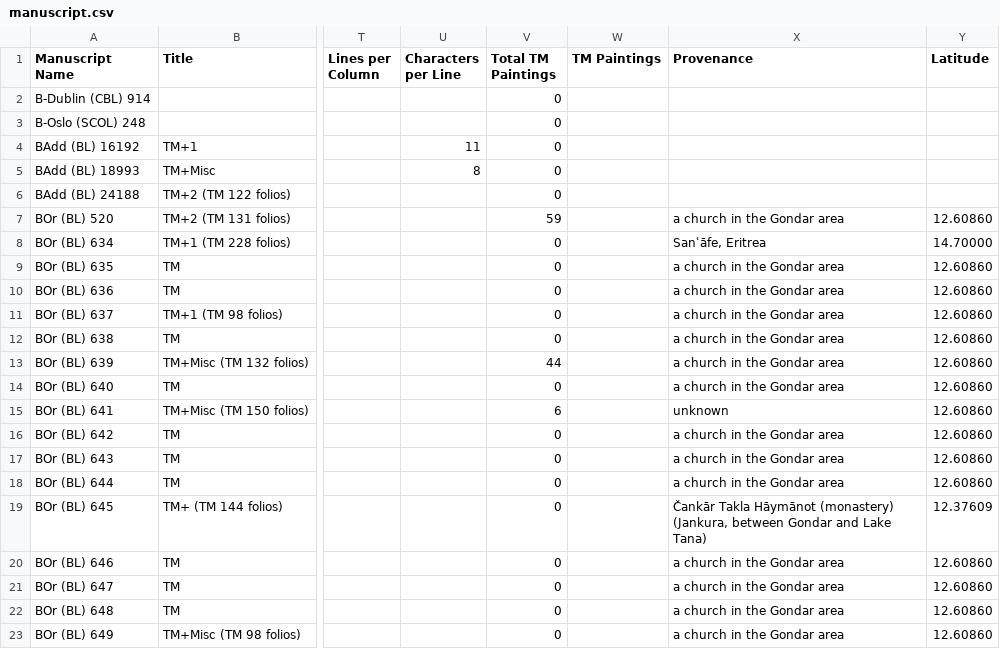
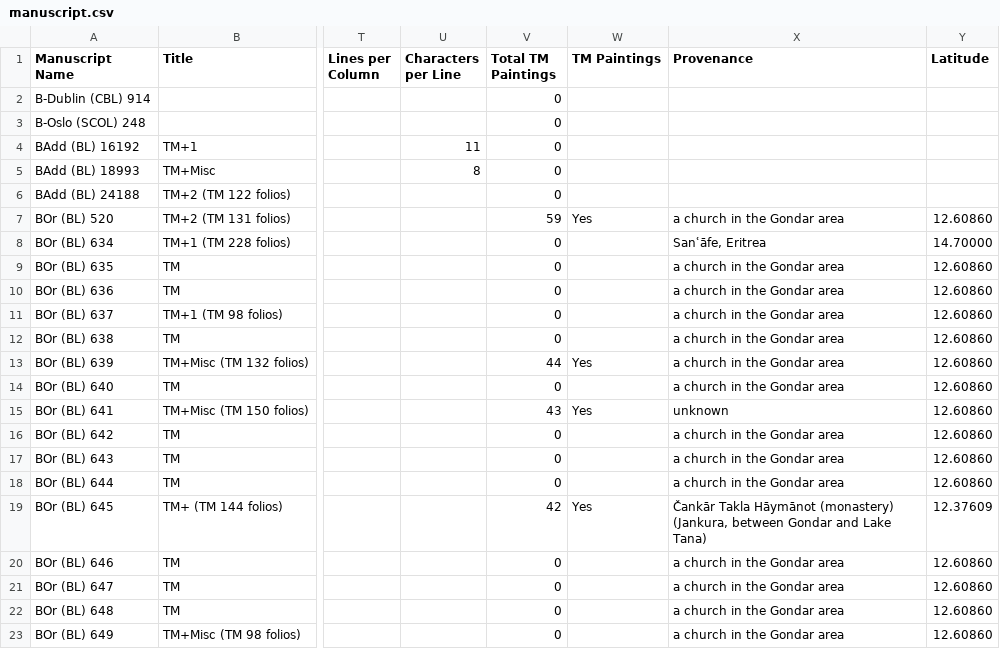
Before and after one commit to Princeton-CDH/pemm-data, a CSV file: data/manuscript.csv, drawn as a sheet; only a part is shown, gaps mark what is left out; the diff names each change by its address in the sheet, - before the commit and + after, or states it on an @@ line.

Commit message:
Automatic data updates from PEMM
Co-authored-by: elambrinaki <34317046+elambrinaki@users.noreply.github.com>

```diff
--- a/data/manuscript.csv
+++ b/data/manuscript.csv
-W7 (TM Paintings): (empty)
+W7 (TM Paintings): Yes
-W13 (TM Paintings): (empty)
+W13 (TM Paintings): Yes
-V15 (Total TM Paintings): 6
+V15 (Total TM Paintings): 43
-W15 (TM Paintings): (empty)
+W15 (TM Paintings): Yes
-V19 (Total TM Paintings): 0
+V19 (Total TM Paintings): 42
-W19 (TM Paintings): (empty)
+W19 (TM Paintings): Yes
```
Also changed, not shown: data/canonical_story.csv, 1 other file.
